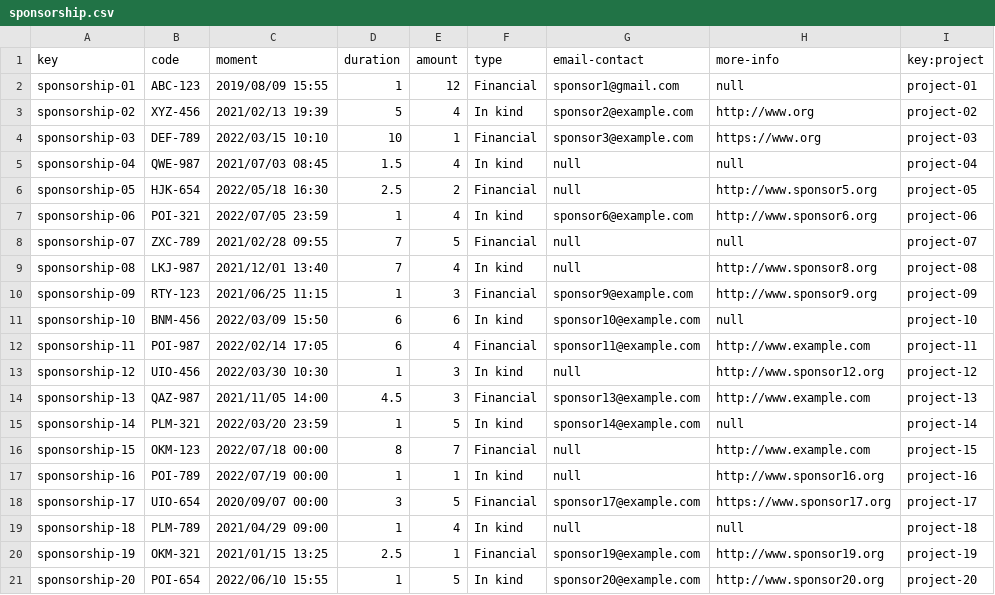
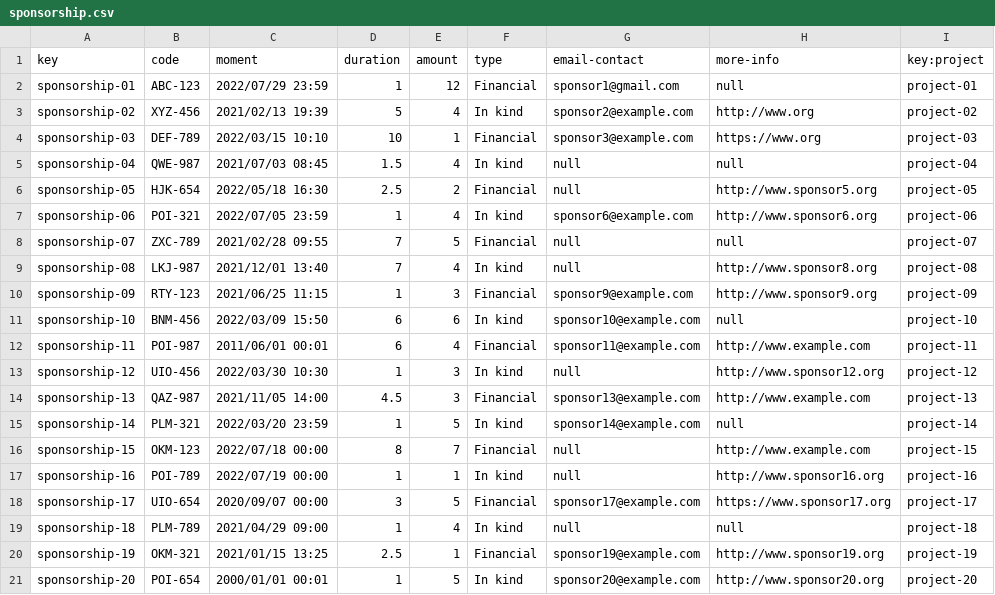
Before and after one commit to DaniFdezCab/DP2-2324-C1-043, a CSV file: src/main/webapp/WEB-INF/resources/sample-data/sponsorship.csv, drawn as a sheet.

```diff
--- a/src/main/webapp/WEB-INF/resources/sample-data/sponsorship.csv
+++ b/src/main/webapp/WEB-INF/resources/sample-data/sponsorship.csv
@@ -1,3 +1,3 @@
 key,code,moment,duration,amount,type,email-contact,more-info,key:project
-sponsorship-01,ABC-123,2019/08/09 15:55,1,12,Financial,sponsor1@gmail.com,null,project-01
+sponsorship-01,ABC-123,2022/07/29 23:59,1,12,Financial,sponsor1@gmail.com,null,project-01
 sponsorship-02,XYZ-456,2021/02/13 19:39,5,4,In kind,sponsor2@example.com,http://www.org,project-02
@@ -11,3 +11,3 @@ sponsorship-09,RTY-123,2021/06/25 11:15,1,3,Financial,sponsor9@example.com,http:
 sponsorship-10,BNM-456,2022/03/09 15:50,6,6,In kind,sponsor10@example.com,null,project-10
-sponsorship-11,POI-987,2022/02/14 17:05,6,4,Financial,sponsor11@example.com,http://www.example.com,project-11
+sponsorship-11,POI-987,2011/06/01 00:01,6,4,Financial,sponsor11@example.com,http://www.example.com,project-11
 sponsorship-12,UIO-456,2022/03/30 10:30,1,3,In kind,null,http://www.sponsor12.org,project-12
@@ -20,2 +20,2 @@ sponsorship-18,PLM-789,2021/04/29 09:00,1,4,In kind,null,null,project-18
 sponsorship-19,OKM-321,2021/01/15 13:25,2.5,1,Financial,sponsor19@example.com,http://www.sponsor19.org,project-19
-sponsorship-20,POI-654,2022/06/10 15:55,1,5,In kind,sponsor20@example.com,http://www.sponsor20.org,project-20
+sponsorship-20,POI-654,2000/01/01 00:01,1,5,In kind,sponsor20@example.com,http://www.sponsor20.org,project-20
```
Also changed, not shown: src/main/webapp/WEB-INF/resources/sample-data/invoice.csv, 7 other files.
